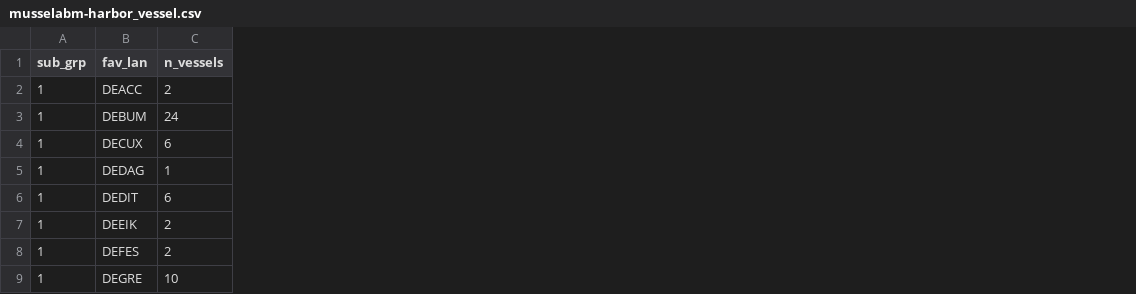
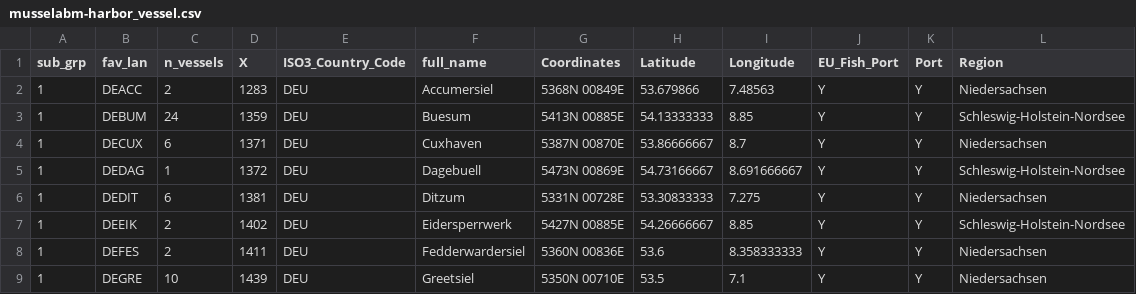
Before and after one commit to platipodium/vinos, a CSV file: data/orey_etal_data/musselabm-harbor_vessel.csv, drawn as a sheet; only a part is shown; the diff names each change by its address in the sheet, - before the commit and + after, or states it on an @@ line.

Commit message:
Replace musselabm-harbor_vessel.csv now it is merged with lat lon and names from UN_LOCODE

```diff
--- a/data/orey_etal_data/musselabm-harbor_vessel.csv
+++ b/data/orey_etal_data/musselabm-harbor_vessel.csv
+column D (X), rows 2-9: 1283 | 1359 | 1371 | 1372 | 1381 | 1402 | 1411 | 1439
+column E (ISO3_Country_Code), rows 2-9: all DEU
+column F (full_name), rows 2-9: Accumersiel | Buesum | Cuxhaven | Dagebuell | Ditzum | Eidersperrwerk | Fedderwardersiel | Greetsiel
+column G (Coordinates), rows 2-9: 5368N 00849E | 5413N 00885E | 5387N 00870E | 5473N 00869E | 5331N 00728E | 5427N 00885E | 5360N 00836E | 5350N 00710E
+column H (Latitude), rows 2-9: 53.679866 | 54.13333333 | 53.86666667 | 54.73166667 | 53.30833333 | 54.26666667 | 53.6 | 53.5
+column I (Longitude), rows 2-9: 7.48563 | 8.85 | 8.7 | 8.691666667 | 7.275 | 8.85 | 8.358333333 | 7.1
+column J (EU_Fish_Port), rows 2-9: all Y
+column K (Port), rows 2-9: all Y
+column L (Region), rows 2-9: Niedersachsen | Schleswig-Holstein-Nordsee | Niedersachsen | Schleswig-Holstein-Nordsee | Niedersachsen | Schleswig-Holstein-Nordsee | Niedersachsen | Niedersachsen
```
